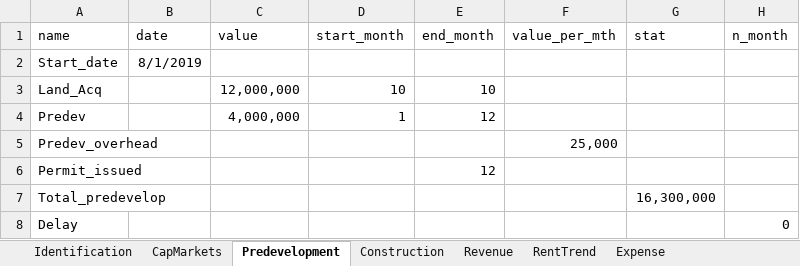
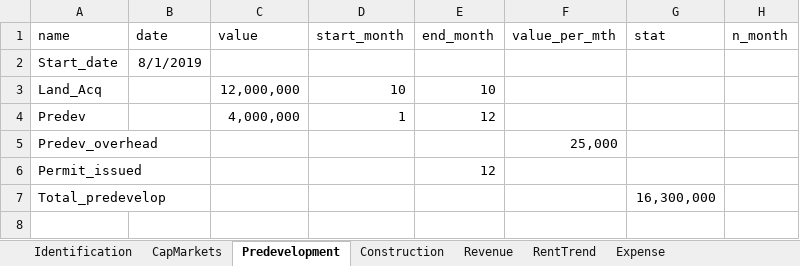
Before and after one commit to karlpolen/nus_apartment, an Excel workbook: Apt_app/modera_decatur.xlsx, sheet Predevelopment, drawn as a sheet; values as stored, in another font and other column widths than the file's, no borders; the diff names each change by its address in the sheet, - before the commit and + after, or states it on an @@ line.

```diff
--- a/Apt_app/modera_decatur.xlsx (sheet Predevelopment)
+++ b/Apt_app/modera_decatur.xlsx (sheet Predevelopment)
-row 8: Delay |  |  |  |  |  |  | 0
```
Also changed, not shown: sheet waterfall, sheet Revenue, sheet Expense, sheet Construction, 3 other files.
